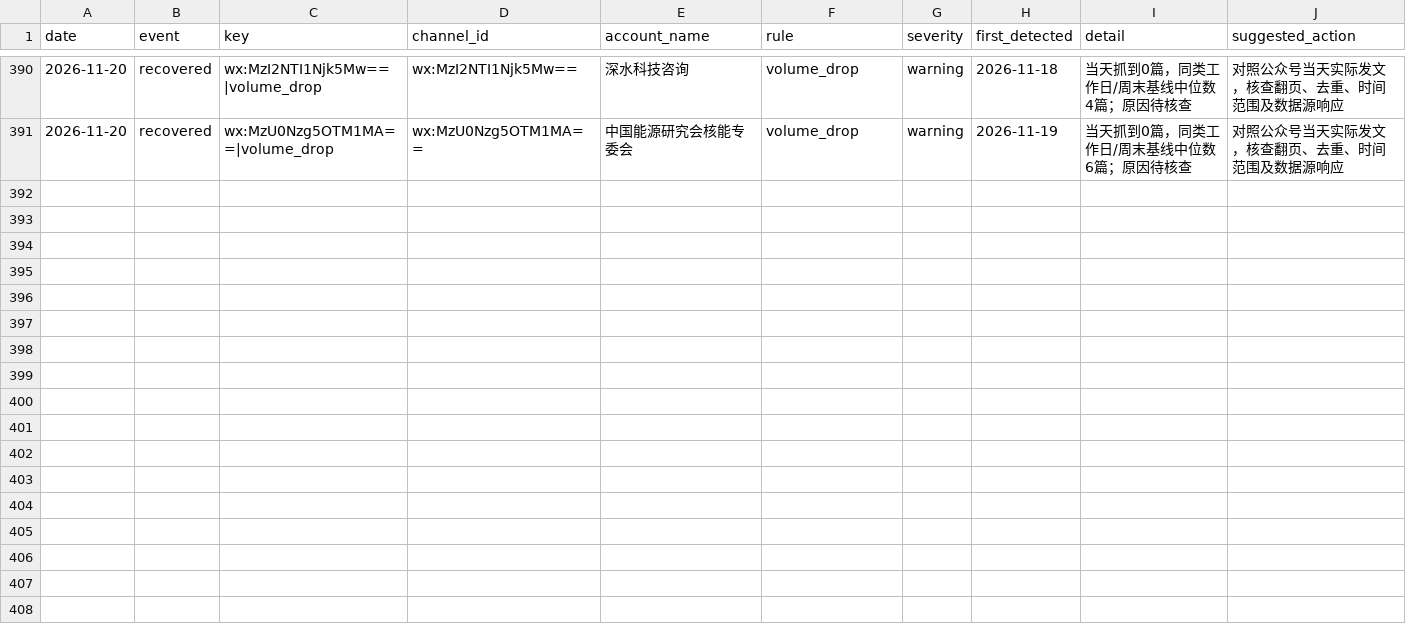
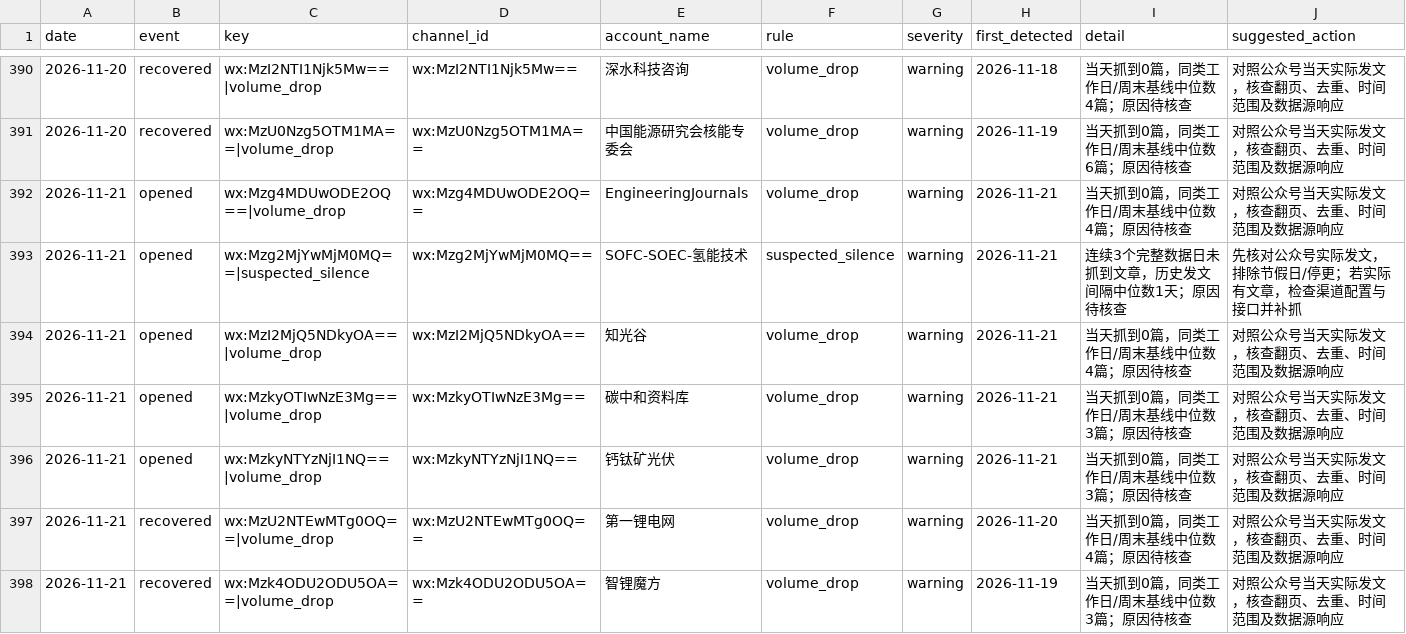
Before and after one commit to wodewoping-png/wechat-daily-news-csv, a CSV file: quality/channel_monitor/incident_events.csv, drawn as a sheet; only a part is shown, gaps mark what is left out.

```diff
--- a/quality/channel_monitor/incident_events.csv
+++ b/quality/channel_monitor/incident_events.csv
@@ -391 +391,8 @@
 2026-11-20,recovered,wx:MzU0Nzg5OTM1MA==|volume_drop,wx:MzU0Nzg5OTM1MA==,中国能源研究会核能专委会,volume_drop,warning,2026-11-19,当天抓到0篇，同类工作日/周末基线中位数6篇；原因待核查,对照公众号当天实际发文，核查翻页、去重、时间范围及数据源响应
+2026-11-21,opened,wx:Mzg4MDUwODE2OQ==|volume_drop,wx:Mzg4MDUwODE2OQ==,EngineeringJournals,volume_drop,warning,2026-11-21,当天抓到0篇，同类工作日/周末基线中位数4篇；原因待核查,对照公众号当天实际发文，核查翻页、去重、时间范围及数据源响应
+2026-11-21,opened,wx:Mzg2MjYwMjM0MQ==|suspected_silence,wx:Mzg2MjYwMjM0MQ==,SOFC-SOEC-氢能技术,suspected_silence,warning,2026-11-21,连续3个完整数据日未抓到文章，历史发文间隔中位数1天；原因待核查,先核对公众号实际发文，排除节假日/停更；若实际有文章，检查渠道配置与接口并补抓
+2026-11-21,opened,wx:MzI2MjQ5NDkyOA==|volume_drop,wx:MzI2MjQ5NDkyOA==,知光谷,volume_drop,warning,2026-11-21,当天抓到0篇，同类工作日/周末基线中位数4篇；原因待核查,对照公众号当天实际发文，核查翻页、去重、时间范围及数据源响应
+2026-11-21,opened,wx:MzkyOTIwNzE3Mg==|volume_drop,wx:MzkyOTIwNzE3Mg==,碳中和资料库,volume_drop,warning,2026-11-21,当天抓到0篇，同类工作日/周末基线中位数3篇；原因待核查,对照公众号当天实际发文，核查翻页、去重、时间范围及数据源响应
+2026-11-21,opened,wx:MzkyNTYzNjI1NQ==|volume_drop,wx:MzkyNTYzNjI1NQ==,钙钛矿光伏,volume_drop,warning,2026-11-21,当天抓到0篇，同类工作日/周末基线中位数3篇；原因待核查,对照公众号当天实际发文，核查翻页、去重、时间范围及数据源响应
+2026-11-21,recovered,wx:MzU2NTEwMTg0OQ==|volume_drop,wx:MzU2NTEwMTg0OQ==,第一锂电网,volume_drop,warning,2026-11-20,当天抓到0篇，同类工作日/周末基线中位数4篇；原因待核查,对照公众号当天实际发文，核查翻页、去重、时间范围及数据源响应
+2026-11-21,recovered,wx:Mzk4ODU2ODU5OA==|volume_drop,wx:Mzk4ODU2ODU5OA==,智锂魔方,volume_drop,warning,2026-11-19,当天抓到0篇，同类工作日/周末基线中位数3篇；原因待核查,对照公众号当天实际发文，核查翻页、去重、时间范围及数据源响应
```
Also changed, not shown: channels/channel_daily_counts.csv, channels/channel_summary.csv, 8 other files.
